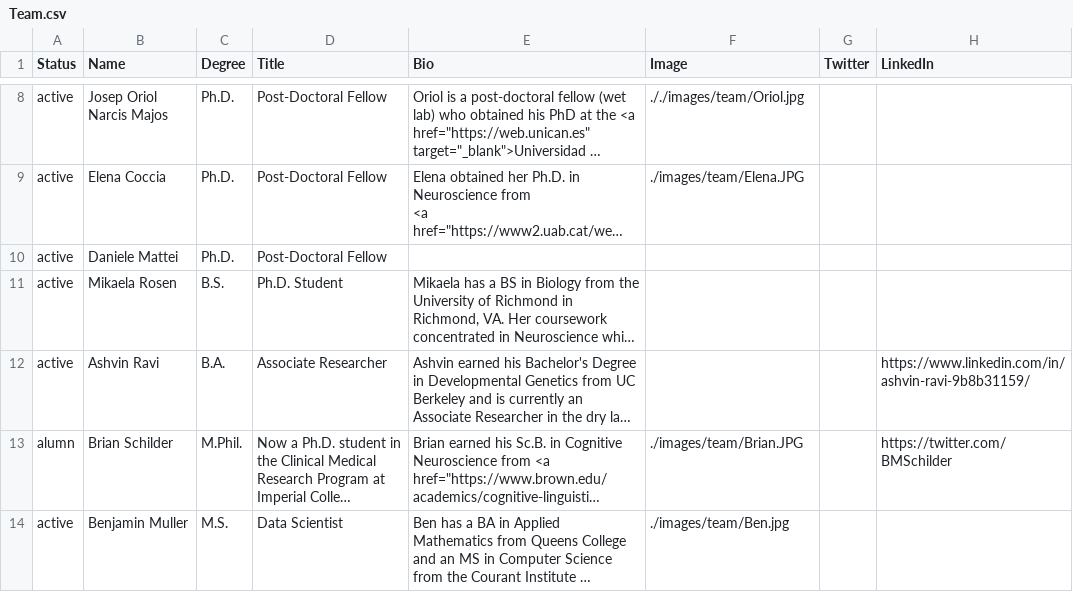
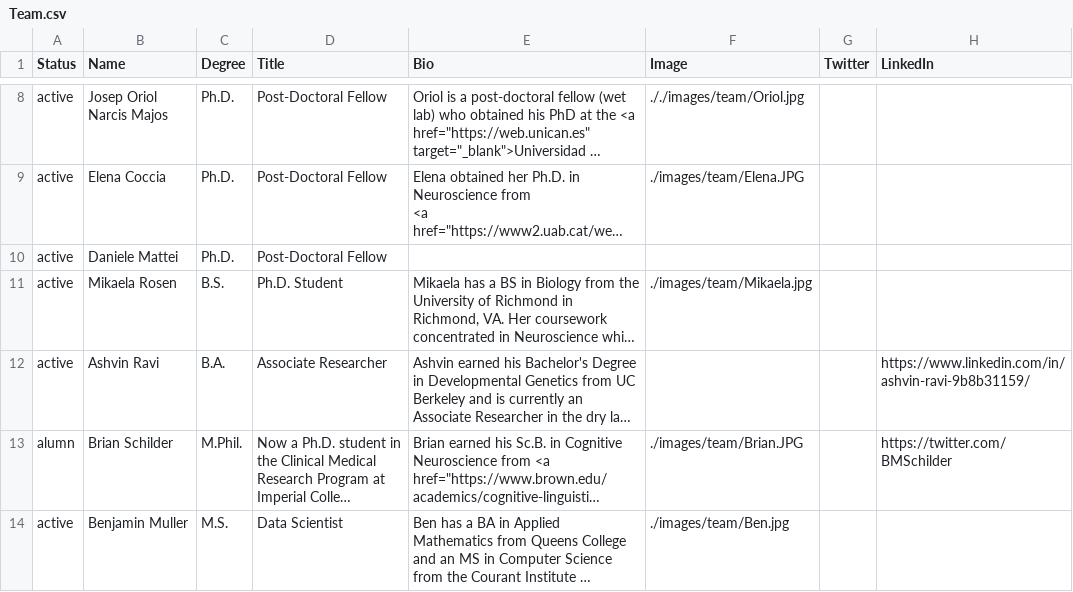
Before and after one commit to RajLabMSSM/RajLab_website, a CSV file: documents/Team.csv, drawn as a sheet; only a part is shown, gaps mark what is left out; long unchanged cells end in …; the diff names each change by its address in the sheet, - before the commit and + after, or states it on an @@ line.

Commit message:
Adding Mikaela's photo

```diff
--- a/documents/Team.csv
+++ b/documents/Team.csv
-F11 (Image): (empty)
+F11 (Image): ./images/team/Mikaela.jpg
```
Also changed, not shown: 1 other file.
